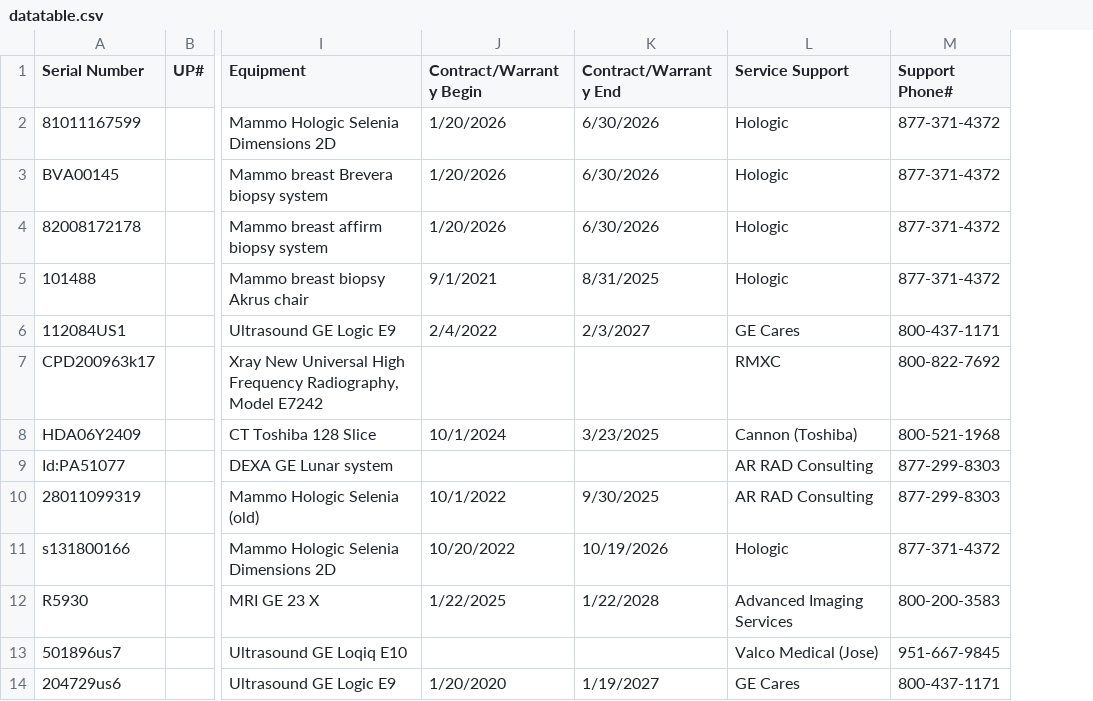
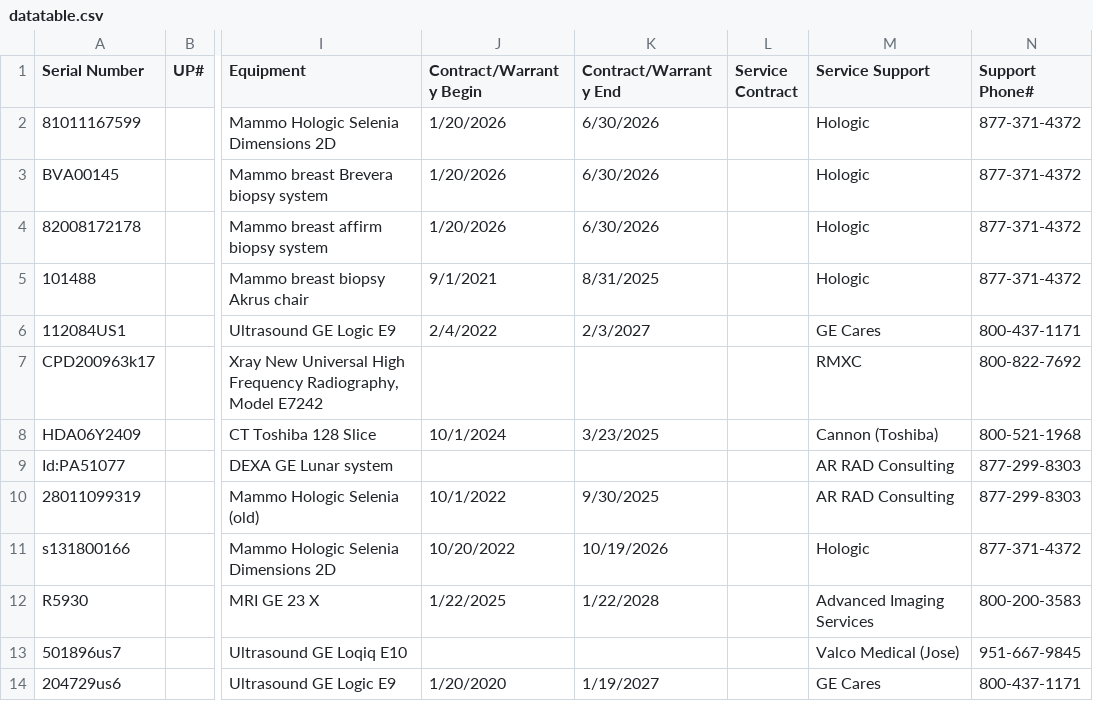
Before and after one commit to dmgastrana/Information, a CSV file: datatable.csv, drawn as a sheet; only a part is shown, gaps mark what is left out; the diff names each change by its address in the sheet, - before the commit and + after, or states it on an @@ line.

Commit message:
Add files via upload

```diff
--- a/datatable.csv
+++ b/datatable.csv
+column L (Service Contract), empty
```
